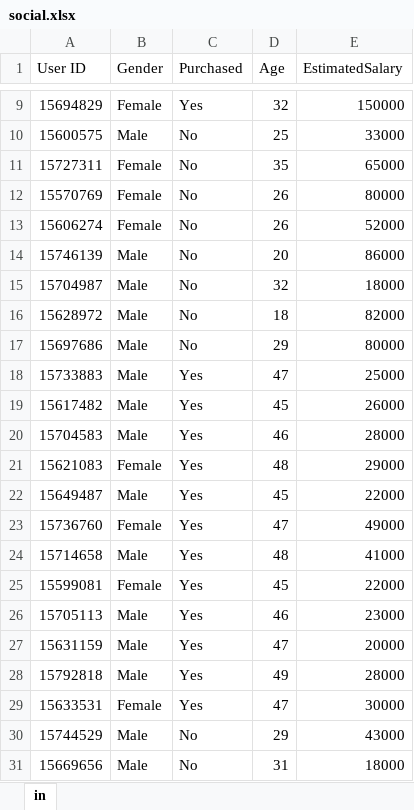
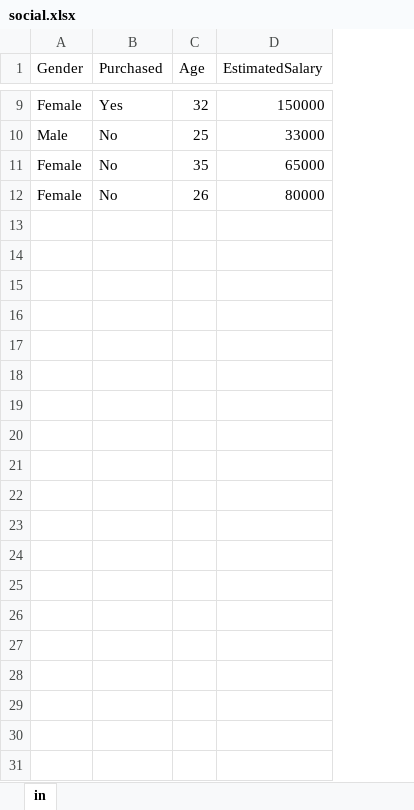
Before and after one commit to shavi2006/d1, an Excel workbook: social.xlsx, sheet in, drawn as a sheet; only a part is shown, gaps mark what is left out; values as stored, in another font and other column widths than the file's, no borders; the diff covers the shown part only; the diff names each change by its address in the sheet, - before the commit and + after, or states it on an @@ line.

Commit message:
Add files via upload

```diff
--- a/social.xlsx (sheet in)
+++ b/social.xlsx (sheet in)
-column A (User ID), rows 9-12: 15694829 | 15600575 | 15727311 | 15570769
-row 13: 15606274 | Female | No | 26 | 52000
-row 14: 15746139 | Male | No | 20 | 86000
-row 15: 15704987 | Male | No | 32 | 18000
-row 16: 15628972 | Male | No | 18 | 82000
-row 17: 15697686 | Male | No | 29 | 80000
-row 18: 15733883 | Male | Yes | 47 | 25000
-row 19: 15617482 | Male | Yes | 45 | 26000
-row 20: 15704583 | Male | Yes | 46 | 28000
-row 21: 15621083 | Female | Yes | 48 | 29000
-row 22: 15649487 | Male | Yes | 45 | 22000
-row 23: 15736760 | Female | Yes | 47 | 49000
-row 24: 15714658 | Male | Yes | 48 | 41000
-row 25: 15599081 | Female | Yes | 45 | 22000
-row 26: 15705113 | Male | Yes | 46 | 23000
-row 27: 15631159 | Male | Yes | 47 | 20000
-row 28: 15792818 | Male | Yes | 49 | 28000
-row 29: 15633531 | Female | Yes | 47 | 30000
-row 30: 15744529 | Male | No | 29 | 43000
-row 31: 15669656 | Male | No | 31 | 18000
```
Also changed, not shown: 370 removed rows elsewhere in this sheet.
